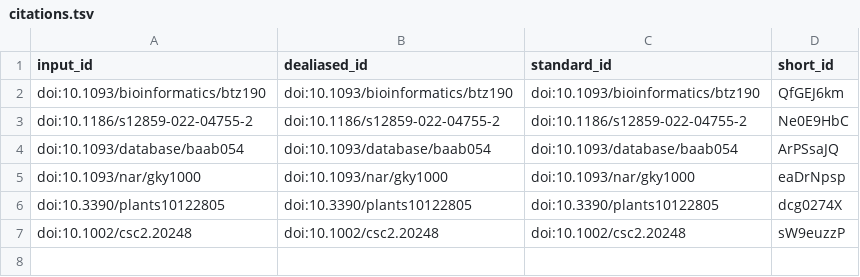
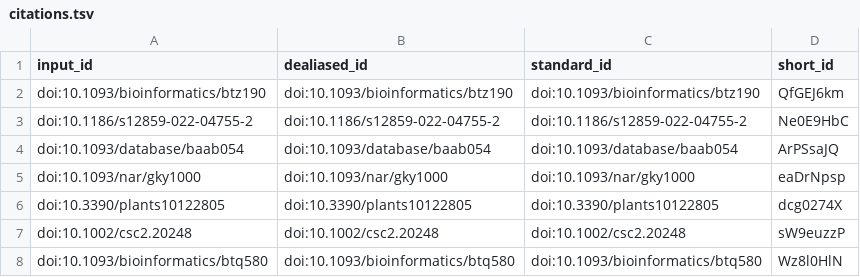
Before and after one commit to plantbreeding/BrAPI-Manuscript2, a TSV file: citations.tsv, drawn as a sheet.

```diff
--- a/citations.tsv
+++ b/citations.tsv
@@ -7 +7,2 @@ doi:10.3390/plants10122805	doi:10.3390/plants10122805	doi:10.3390/plants10122805
 doi:10.1002/csc2.20248	doi:10.1002/csc2.20248	doi:10.1002/csc2.20248	sW9euzzP
+doi:10.1093/bioinformatics/btq580	doi:10.1093/bioinformatics/btq580	doi:10.1093/bioinformatics/btq580	Wz8l0HlN
```
Also changed, not shown: 7 other files.
